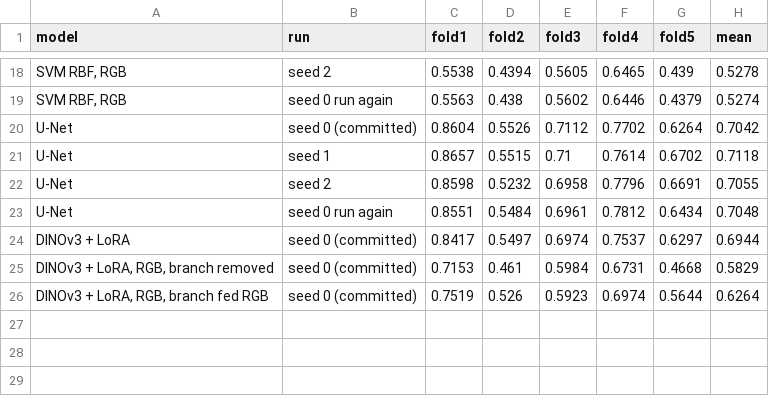
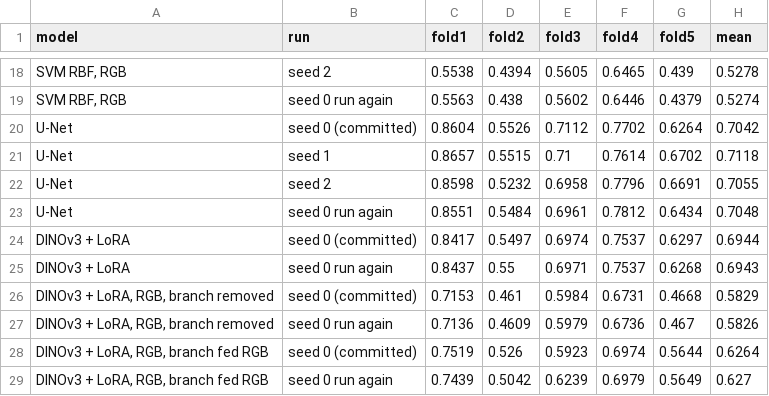
Before and after one commit to tehsin-shaik/capstone-seeing-change-from-orbit, a CSV file: results/mangrove_segmentation/confidence/table_E_per_fold.csv, drawn as a sheet; only a part is shown, gaps mark what is left out; the diff names each change by its address in the sheet, - before the commit and + after, or states it on an @@ line.

Commit message:
Add the seed 0 checks of the three DINOv3 + LoRA versions to table E

```diff
--- a/results/mangrove_segmentation/confidence/table_E_per_fold.csv
+++ b/results/mangrove_segmentation/confidence/table_E_per_fold.csv
+row 25: DINOv3 + LoRA | seed 0 run again | 0.8437 | 0.55 | 0.6971 | 0.7537 | 0.6268 | 0.6943
+row 27: DINOv3 + LoRA, RGB, branch removed | seed 0 run again | 0.7136 | 0.4609 | 0.5979 | 0.6736 | 0.467 | 0.5826
+row 29: DINOv3 + LoRA, RGB, branch fed RGB | seed 0 run again | 0.7439 | 0.5042 | 0.6239 | 0.6979 | 0.5649 | 0.627
```
Also changed, not shown: results/mangrove_segmentation/confidence/table_E_seeds.csv.
